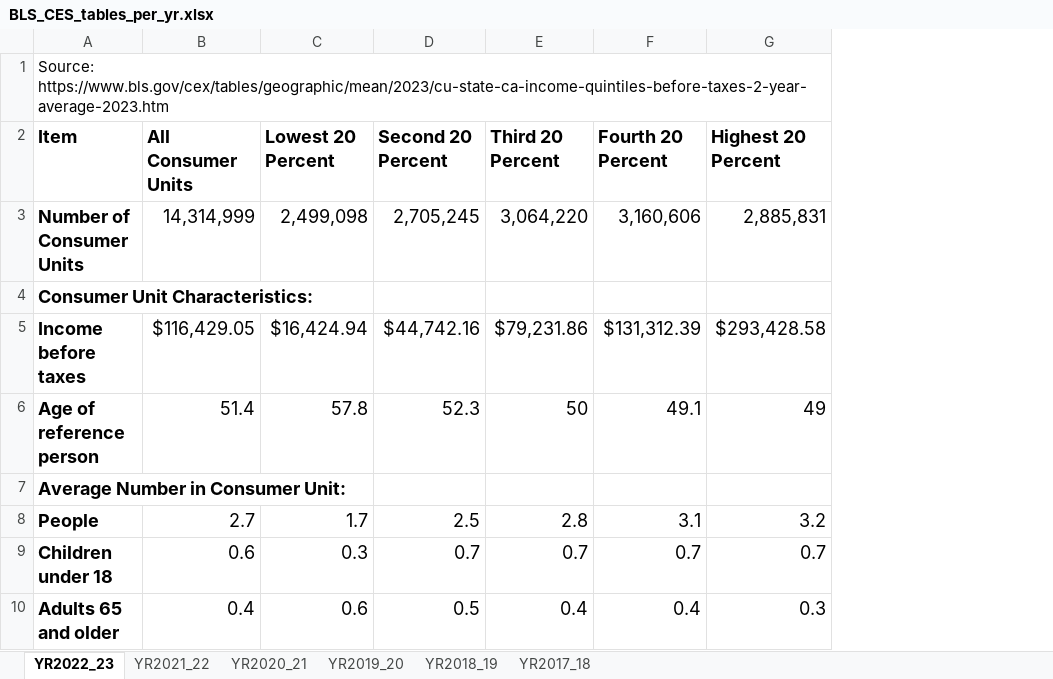
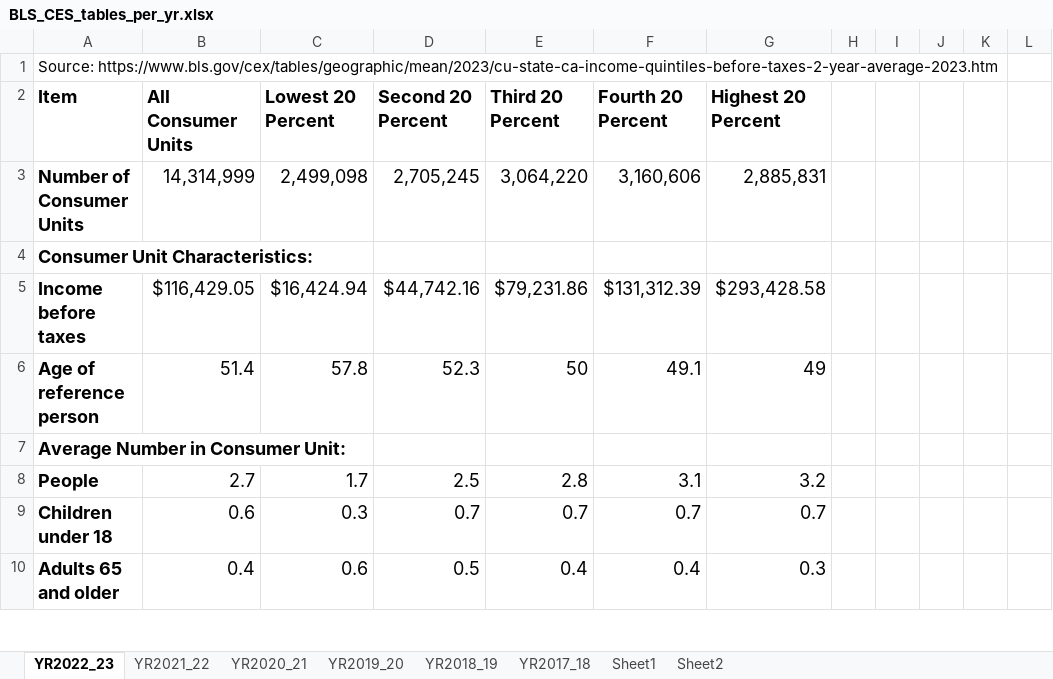
Before and after one commit to allegra-saggese-econ/econ221_fall2025, an Excel workbook: code_data/BLS_CES_tables_per_yr.xlsx, sheet YR2022_23, drawn as a sheet; only a part is shown; values as stored, in another font and other column widths than the file's, no borders; the diff names each change by its address in the sheet, - before the commit and + after, or states it on an @@ line.

```diff
--- a/code_data/BLS_CES_tables_per_yr.xlsx (sheet YR2022_23)
+++ b/code_data/BLS_CES_tables_per_yr.xlsx (sheet YR2022_23)
+sheet tab: Sheet1
+sheet tab: Sheet2
+column H, empty
+column I, empty
+column J, empty
+column K, empty
+column L, empty
```
Also changed, not shown: sheet YR2018_19, sheet YR2020_21, sheet YR2021_22, sheet YR2017_18, sheet YR2019_20, code_data/2024-CA-GDP-TOTAL.xlsx, code_data/CA-salestax-year-industry.xlsx, 16 other files.
